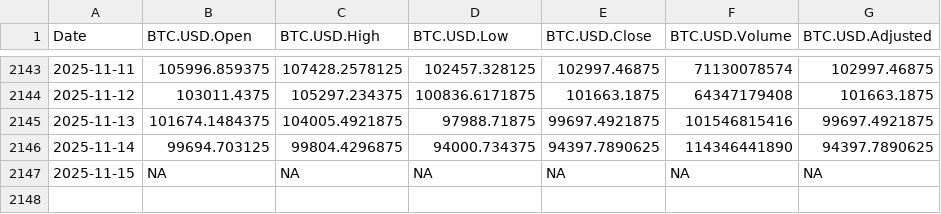
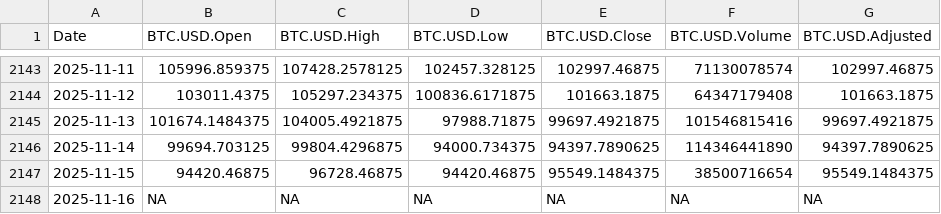
Before and after one commit to chems0404/Prophet_TQQQ, a CSV file: data/BTC_data.csv, drawn as a sheet; only a part is shown, gaps mark what is left out.

Commit message:
Auto-update data 2025-11-16_20-05

```diff
--- a/data/BTC_data.csv
+++ b/data/BTC_data.csv
@@ -2146,2 +2146,3 @@
 2025-11-14,99694.703125,99804.4296875,94000.734375,94397.7890625,114346441890,94397.7890625
-2025-11-15,NA,NA,NA,NA,NA,NA
+2025-11-15,94420.46875,96728.46875,94420.46875,95549.1484375,38500716654,95549.1484375
+2025-11-16,NA,NA,NA,NA,NA,NA
```
Also changed, not shown: data/DIA_data.csv, data/IXJ_data.csv, 9 other files.
